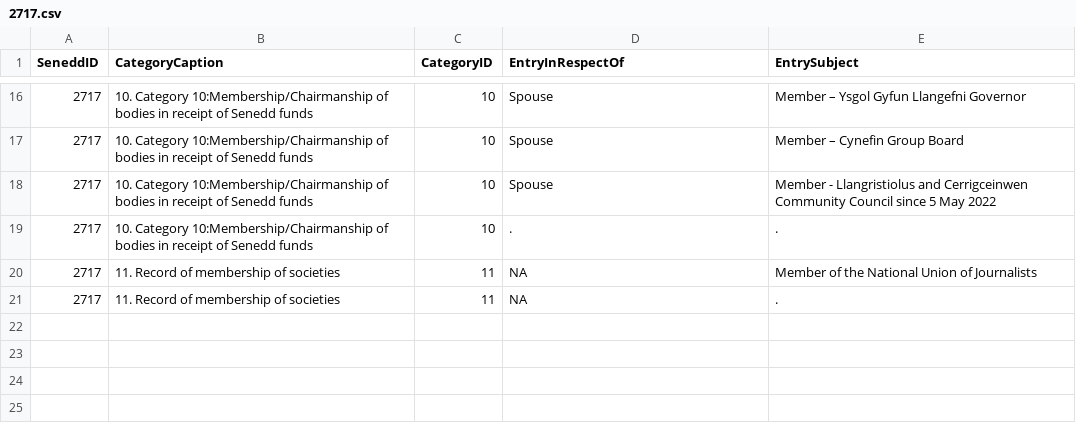
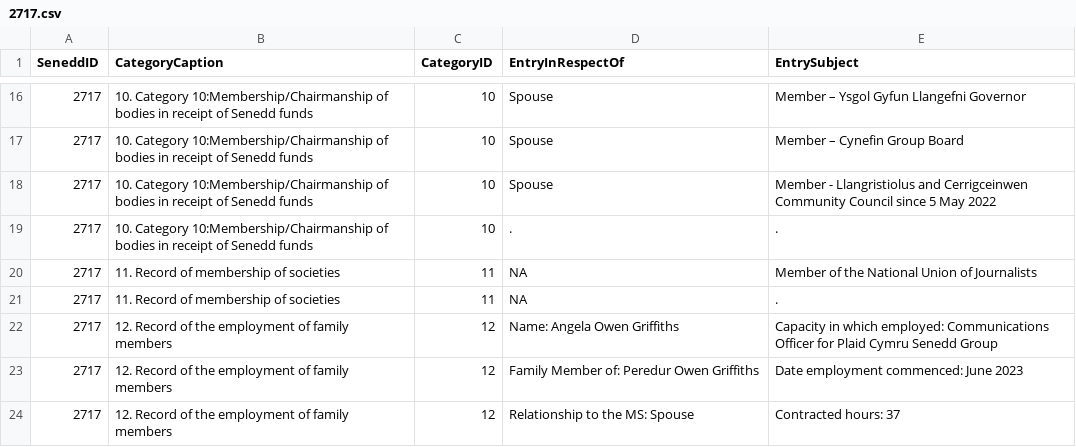
Before and after one commit to stupidpupil/senedd_scraper, a CSV file: registers_by_senedd_id/2717.csv, drawn as a sheet; only a part is shown, gaps mark what is left out; the diff names each change by its address in the sheet, - before the commit and + after, or states it on an @@ line.

```diff
--- a/registers_by_senedd_id/2717.csv
+++ b/registers_by_senedd_id/2717.csv
+row 22: 2717 | 12. Record of the employment of family members | 12 | Name: Angela Owen Griffiths | Capacity in which employed: Communications Officer for Plaid Cymru Senedd Group
+row 23: 2717 | 12. Record of the employment of family members | 12 | Family Member of: Peredur Owen Griffiths | Date employment commenced: June 2023
+row 24: 2717 | 12. Record of the employment of family members | 12 | Relationship to the MS: Spouse | Contracted hours: 37
```
Also changed, not shown: interests.csv, members.csv, 1 other file.
